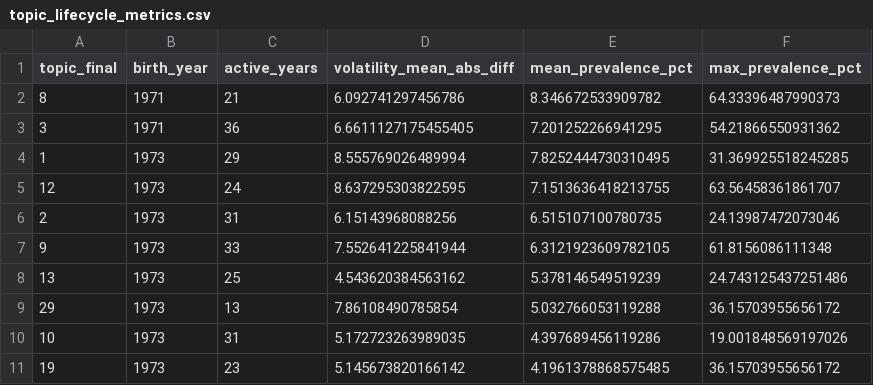
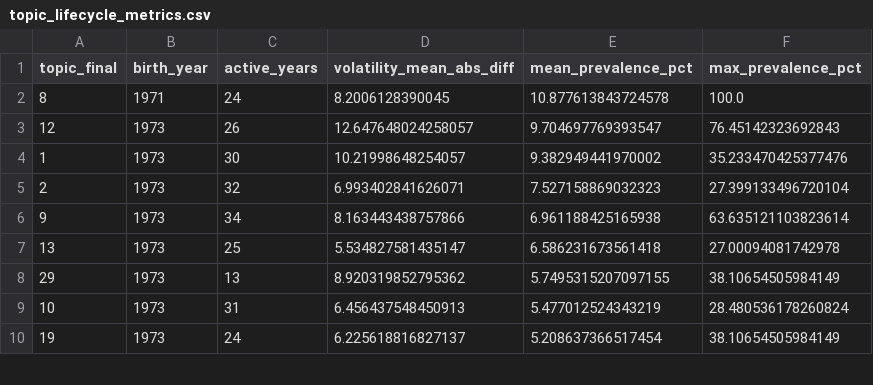
Before and after one commit to aastroza/chilean-humor, a CSV file: outputs/advanced_analysis/tables/topic_lifecycle_metrics.csv, drawn as a sheet; only a part is shown; the diff covers the shown part only.

Commit message:
feat: add support for excluding specific topics from analysis
- Updated the `Config` class to include an `excluded_topics` attribute for specifying topic IDs to exclude.
- Modified the `build_working_table` method to filter out excluded topics and track the number of excluded segments.
- Enhanced the `build_summary` method to include details about excluded topics and the number of segments analyzed.
- Added a command-line argument `--exclude-topics` for users to specify topics to exclude in a comma-separated format.
- Implemented a helper function `parse_topic_ids` to convert the string of topic IDs into a tuple of integers.
- Updated the `topic_lifecycle_metrics.csv` with new metrics reflecting the changes in topic analysis.

```diff
--- a/outputs/advanced_analysis/tables/topic_lifecycle_metrics.csv
+++ b/outputs/advanced_analysis/tables/topic_lifecycle_metrics.csv
@@ -1,11 +1,10 @@
 topic_final,birth_year,active_years,volatility_mean_abs_diff,mean_prevalence_pct,max_prevalence_pct
-8,1971,21,6.092741297456786,8.346672533909782,64.33396487990373
-3,1971,36,6.6611127175455405,7.201252266941295,54.21866550931362
-1,1973,29,8.555769026489994,7.8252444730310495,31.369925518245285
-12,1973,24,8.637295303822595,7.1513636418213755,63.56458361861707
-2,1973,31,6.15143968088256,6.515107100780735,24.13987472073046
-9,1973,33,7.552641225841944,6.3121923609782105,61.8156086111348
-13,1973,25,4.543620384563162,5.378146549519239,24.743125437251486
-29,1973,13,7.86108490785854,5.032766053119288,36.15703955656172
-10,1973,31,5.172723263989035,4.397689456119286,19.001848569197026
-19,1973,23,5.145673820166142,4.1961378868575485,36.15703955656172
+8,1971,24,8.2006128390045,10.877613843724578,100.0
+12,1973,26,12.647648024258057,9.704697769393547,76.45142323692843
+1,1973,30,10.21998648254057,9.382949441970002,35.233470425377476
+2,1973,32,6.993402841626071,7.527158869032323,27.399133496720104
+9,1973,34,8.163443438757866,6.961188425165938,63.635121103823614
+13,1973,25,5.534827581435147,6.586231673561418,27.00094081742978
+29,1973,13,8.920319852795362,5.7495315207097155,38.10654505984149
+10,1973,31,6.456437548450913,5.477012524343219,28.480536178260824
+19,1973,24,6.225618816827137,5.208637366517454,38.10654505984149
```
Also changed, not shown: 2 added rows, 5 removed rows and 53 edited cells elsewhere in this file, outputs/advanced_analysis/tables/show_similarity_pairs_topk.csv, outputs/advanced_analysis/tables/show_topic_space_pca.csv, 7 other files.
